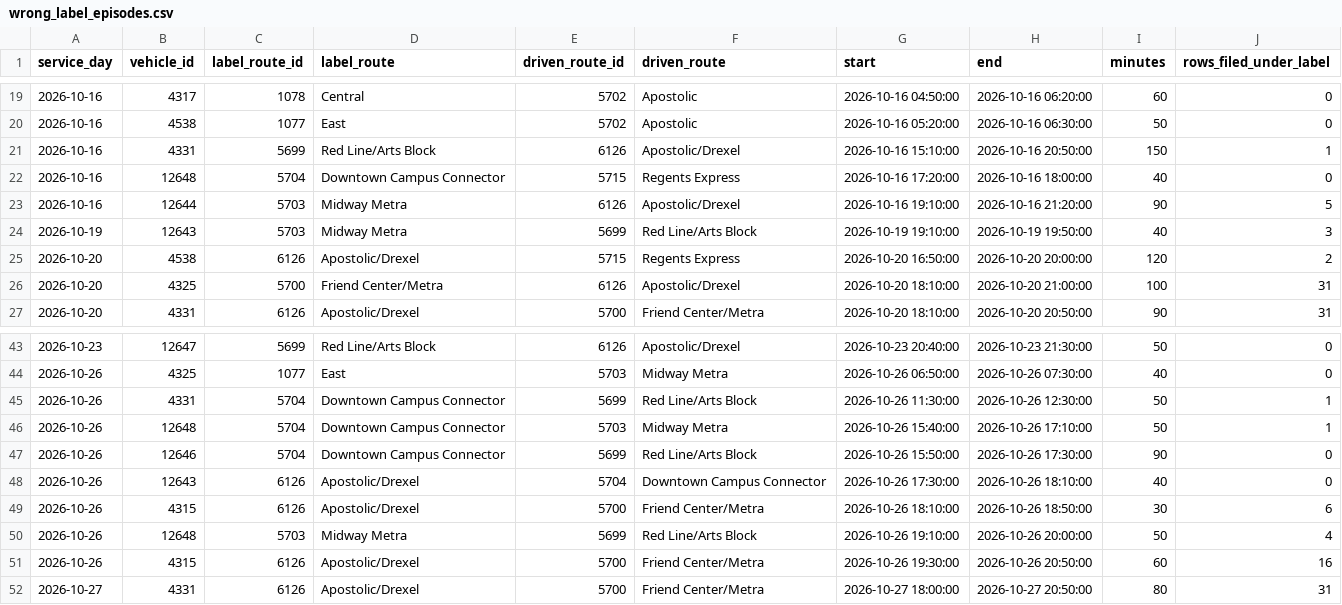
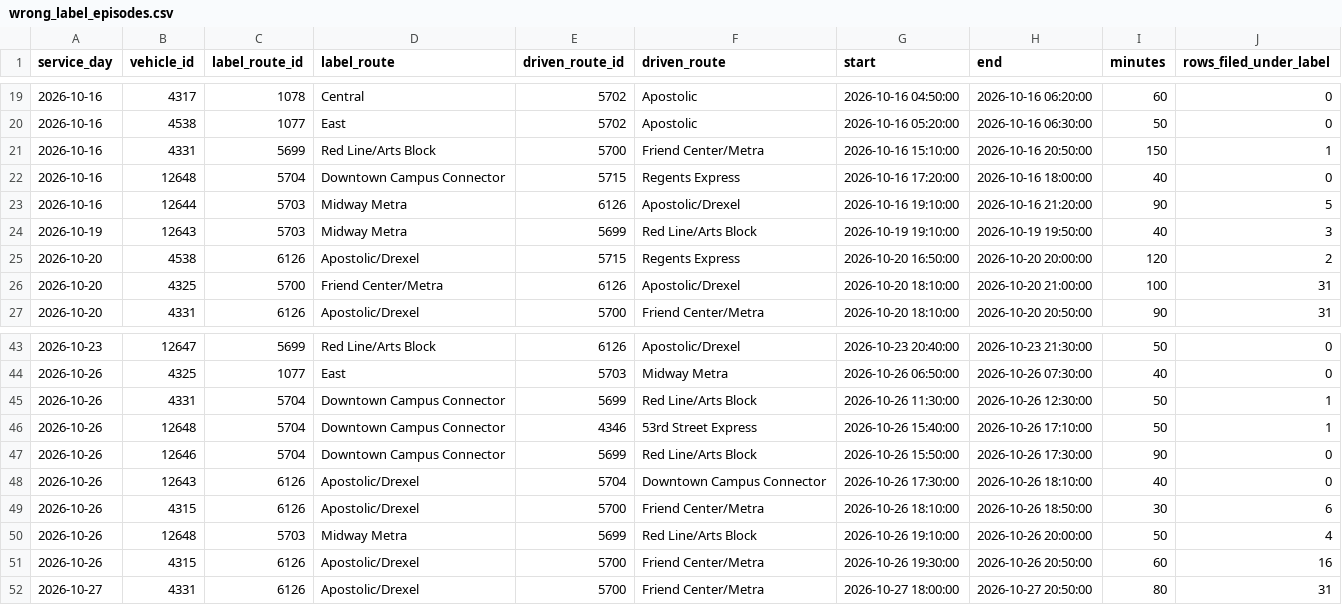
Before and after one commit to blobberus/straight-bussing, a CSV file: data/labeled/collection/wrong_label_episodes.csv, drawn as a sheet; only a part is shown, gaps mark what is left out.

```diff
--- a/data/labeled/collection/wrong_label_episodes.csv
+++ b/data/labeled/collection/wrong_label_episodes.csv
@@ -20,3 +20,3 @@ service_day,vehicle_id,label_route_id,label_route,driven_route_id,driven_route,s
 2026-10-16,4538,1077,East,5702,Apostolic,2026-10-16 05:20:00,2026-10-16 06:30:00,50,0
-2026-10-16,4331,5699,Red Line/Arts Block,6126,Apostolic/Drexel,2026-10-16 15:10:00,2026-10-16 20:50:00,150,1
+2026-10-16,4331,5699,Red Line/Arts Block,5700,Friend Center/Metra,2026-10-16 15:10:00,2026-10-16 20:50:00,150,1
 2026-10-16,12648,5704,Downtown Campus Connector,5715,Regents Express,2026-10-16 17:20:00,2026-10-16 18:00:00,40,0
@@ -45,3 +45,3 @@ service_day,vehicle_id,label_route_id,label_route,driven_route_id,driven_route,s
 2026-10-26,4331,5704,Downtown Campus Connector,5699,Red Line/Arts Block,2026-10-26 11:30:00,2026-10-26 12:30:00,50,1
-2026-10-26,12648,5704,Downtown Campus Connector,5703,Midway Metra,2026-10-26 15:40:00,2026-10-26 17:10:00,50,1
+2026-10-26,12648,5704,Downtown Campus Connector,4346,53rd Street Express,2026-10-26 15:40:00,2026-10-26 17:10:00,50,1
 2026-10-26,12646,5704,Downtown Campus Connector,5699,Red Line/Arts Block,2026-10-26 15:50:00,2026-10-26 17:30:00,90,0
```
Also changed, not shown: data/labeled/collection/line_days.csv, data/labeled/collection/line_summary.csv, 2 other files.
